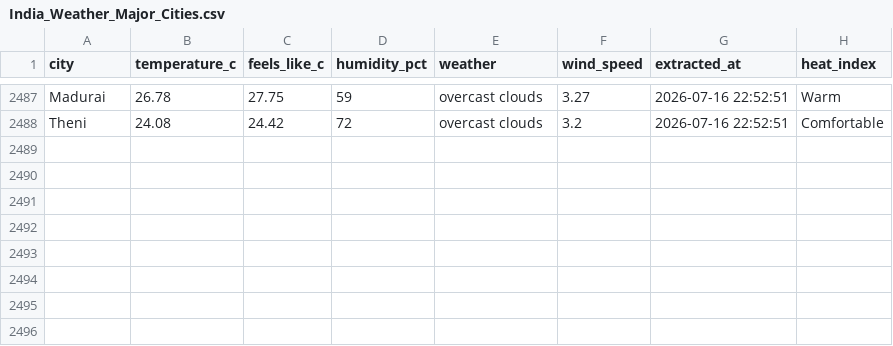
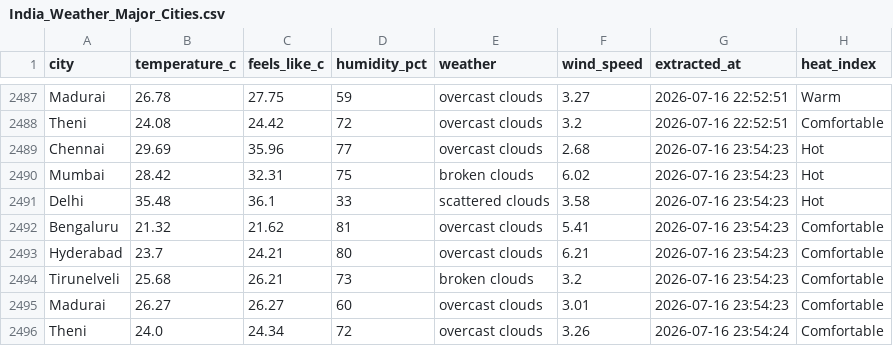
Before and after one commit to muthukarthiksrk/de-journey, a CSV file: India_Weather_Major_Cities.csv, drawn as a sheet; only a part is shown, gaps mark what is left out; the diff names each change by its address in the sheet, - before the commit and + after, or states it on an @@ line.

```diff
--- a/India_Weather_Major_Cities.csv
+++ b/India_Weather_Major_Cities.csv
+row 2489: Chennai | 29.69 | 35.96 | 77 | overcast clouds | 2.68 | 2026-07-16 23:54:23 | Hot
+row 2490: Mumbai | 28.42 | 32.31 | 75 | broken clouds | 6.02 | 2026-07-16 23:54:23 | Hot
+row 2491: Delhi | 35.48 | 36.1 | 33 | scattered clouds | 3.58 | 2026-07-16 23:54:23 | Hot
+row 2492: Bengaluru | 21.32 | 21.62 | 81 | overcast clouds | 5.41 | 2026-07-16 23:54:23 | Comfortable
+row 2493: Hyderabad | 23.7 | 24.21 | 80 | overcast clouds | 6.21 | 2026-07-16 23:54:23 | Comfortable
+row 2494: Tirunelveli | 25.68 | 26.21 | 73 | broken clouds | 3.2 | 2026-07-16 23:54:23 | Comfortable
+row 2495: Madurai | 26.27 | 26.27 | 60 | overcast clouds | 3.01 | 2026-07-16 23:54:23 | Comfortable
+row 2496: Theni | 24.0 | 24.34 | 72 | overcast clouds | 3.26 | 2026-07-16 23:54:24 | Comfortable
```
